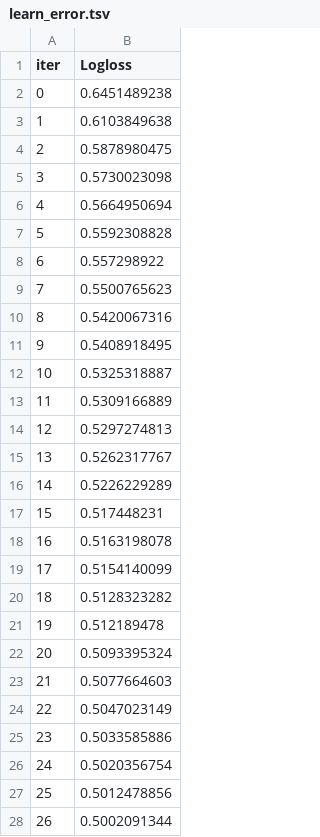
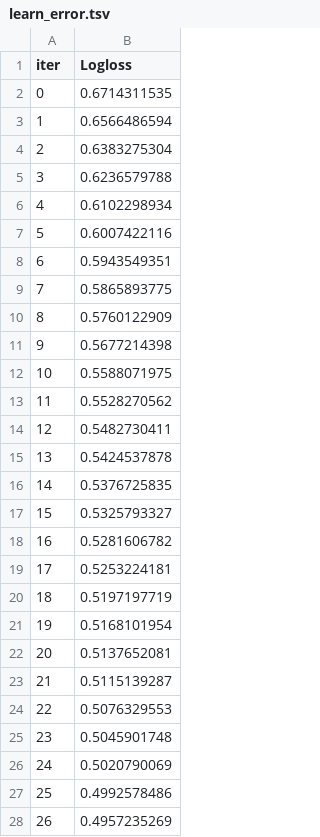
Before and after one commit to parinayrana/Lung-Cancer-E2E, a TSV file: catboost_info/learn_error.tsv, drawn as a sheet; only a part is shown; the diff covers the shown part only.

```diff
--- a/catboost_info/learn_error.tsv
+++ b/catboost_info/learn_error.tsv
@@ -1,28 +1,28 @@
 iter	Logloss
-0	0.6451489238
-1	0.6103849638
-2	0.5878980475
-3	0.5730023098
-4	0.5664950694
-5	0.5592308828
-6	0.557298922
-7	0.5500765623
-8	0.5420067316
-9	0.5408918495
-10	0.5325318887
-11	0.5309166889
-12	0.5297274813
-13	0.5262317767
-14	0.5226229289
-15	0.517448231
-16	0.5163198078
-17	0.5154140099
-18	0.5128323282
-19	0.512189478
-20	0.5093395324
-21	0.5077664603
-22	0.5047023149
-23	0.5033585886
-24	0.5020356754
-25	0.5012478856
-26	0.5002091344
+0	0.6714311535
+1	0.6566486594
+2	0.6383275304
+3	0.6236579788
+4	0.6102298934
+5	0.6007422116
+6	0.5943549351
+7	0.5865893775
+8	0.5760122909
+9	0.5677214398
+10	0.5588071975
+11	0.5528270562
+12	0.5482730411
+13	0.5424537878
+14	0.5376725835
+15	0.5325793327
+16	0.5281606782
+17	0.5253224181
+18	0.5197197719
+19	0.5168101954
+20	0.5137652081
+21	0.5115139287
+22	0.5076329553
+23	0.5045901748
+24	0.5020790069
+25	0.4992578486
+26	0.4957235269
```
Also changed, not shown: 173 edited cells elsewhere in this file, catboost_info/time_left.tsv, 7 other files.
